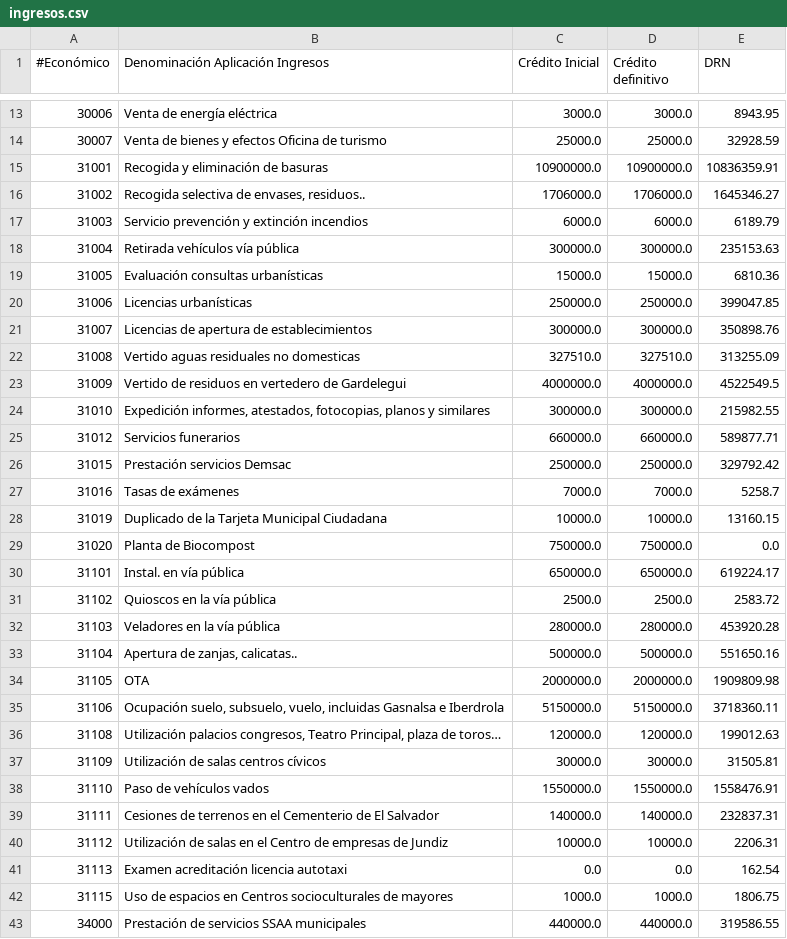
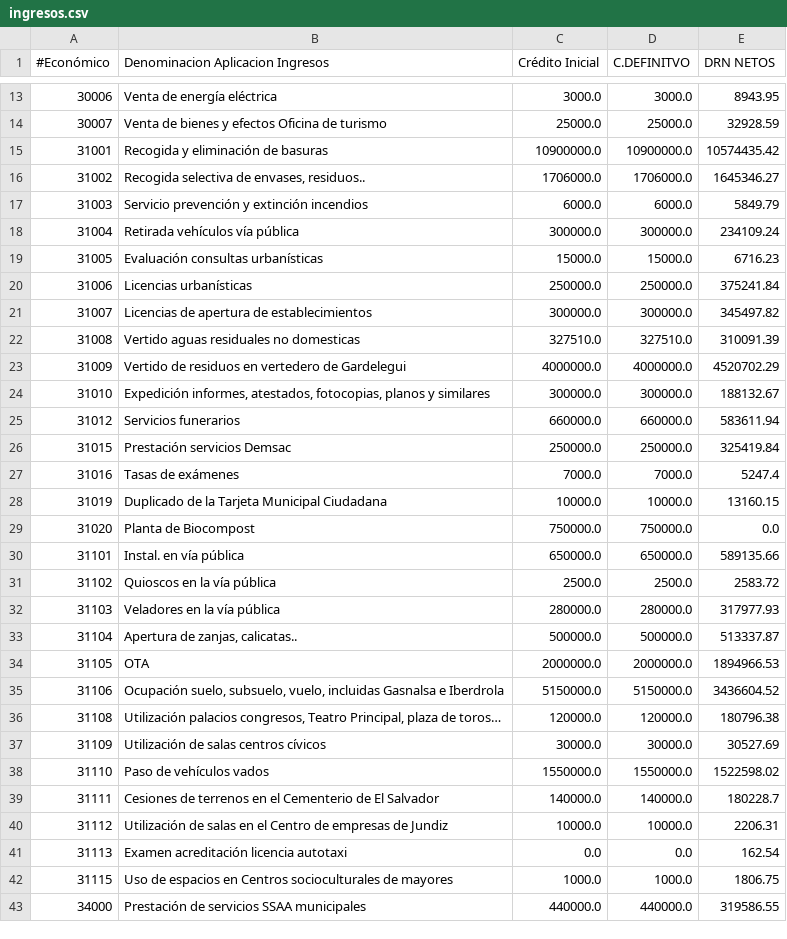
Before and after one commit to civio/presupuesto-vitoriagasteiz, a CSV file: data/es/municipio/2017/ingresos.csv, drawn as a sheet; only a part is shown, gaps mark what is left out; the diff covers the shown part only.

```diff
--- a/data/es/municipio/2017/ingresos.csv
+++ b/data/es/municipio/2017/ingresos.csv
@@ -1 +1 @@
-#Económico,Denominación Aplicación Ingresos,Crédito Inicial,Crédito definitivo,DRN
+#Económico,Denominacion Aplicacion Ingresos,Crédito Inicial,C.DEFINITVO,DRN NETOS
@@ -14,27 +14,27 @@
 30007,Venta de bienes y efectos Oficina de turismo,25000.0,25000.0,32928.59
-31001,Recogida y eliminación de basuras,10900000.0,10900000.0,10836359.91
+31001,Recogida y eliminación de basuras,10900000.0,10900000.0,10574435.42
 31002,"Recogida selectiva de envases, residuos..",1706000.0,1706000.0,1645346.27
-31003,Servicio prevención y extinción incendios,6000.0,6000.0,6189.79
-31004,Retirada vehículos vía pública,300000.0,300000.0,235153.63
-31005,Evaluación consultas urbanísticas,15000.0,15000.0,6810.36
-31006,Licencias urbanísticas,250000.0,250000.0,399047.85
-31007,Licencias de apertura de establecimientos,300000.0,300000.0,350898.76
-31008,Vertido aguas residuales no domesticas,327510.0,327510.0,313255.09
-31009,Vertido de residuos en vertedero de Gardelegui,4000000.0,4000000.0,4522549.5
-31010,"Expedición informes, atestados, fotocopias, planos y similares",300000.0,300000.0,215982.55
-31012,Servicios funerarios,660000.0,660000.0,589877.71
-31015,Prestación servicios Demsac,250000.0,250000.0,329792.42
-31016,Tasas de exámenes,7000.0,7000.0,5258.7
+31003,Servicio prevención y extinción incendios,6000.0,6000.0,5849.79
+31004,Retirada vehículos vía pública,300000.0,300000.0,234109.24
+31005,Evaluación consultas urbanísticas,15000.0,15000.0,6716.23
+31006,Licencias urbanísticas,250000.0,250000.0,375241.84
+31007,Licencias de apertura de establecimientos,300000.0,300000.0,345497.82
+31008,Vertido aguas residuales no domesticas,327510.0,327510.0,310091.39
+31009,Vertido de residuos en vertedero de Gardelegui,4000000.0,4000000.0,4520702.29
+31010,"Expedición informes, atestados, fotocopias, planos y similares",300000.0,300000.0,188132.67
+31012,Servicios funerarios,660000.0,660000.0,583611.94
+31015,Prestación servicios Demsac,250000.0,250000.0,325419.84
+31016,Tasas de exámenes,7000.0,7000.0,5247.4
 31019,Duplicado de la Tarjeta Municipal Ciudadana,10000.0,10000.0,13160.15
 31020,Planta de Biocompost,750000.0,750000.0,0.0
-31101,Instal. en vía pública,650000.0,650000.0,619224.17
+31101,Instal. en vía pública,650000.0,650000.0,589135.66
 31102,Quioscos en la vía pública,2500.0,2500.0,2583.72
-31103,Veladores en la vía pública,280000.0,280000.0,453920.28
-31104,"Apertura de zanjas, calicatas..",500000.0,500000.0,551650.16
-31105,OTA,2000000.0,2000000.0,1909809.98
-31106,"Ocupación suelo, subsuelo, vuelo, incluidas Gasnalsa e Iberdrola",5150000.0,5150000.0,3718360.11
-31108,"Utilización palacios congresos, Teatro Principal, plaza de toros…",120000.0,120000.0,199012.63
-31109,Utilización de salas centros cívicos,30000.0,30000.0,31505.81
-31110,Paso de vehículos vados,1550000.0,1550000.0,1558476.91
-31111,Cesiones de terrenos en el Cementerio de El Salvador,140000.0,140000.0,232837.31
+31103,Veladores en la vía pública,280000.0,280000.0,317977.93
+31104,"Apertura de zanjas, calicatas..",500000.0,500000.0,513337.87
+31105,OTA,2000000.0,2000000.0,1894966.53
+31106,"Ocupación suelo, subsuelo, vuelo, incluidas Gasnalsa e Iberdrola",5150000.0,5150000.0,3436604.52
+31108,"Utilización palacios congresos, Teatro Principal, plaza de toros…",120000.0,120000.0,180796.38
+31109,Utilización de salas centros cívicos,30000.0,30000.0,30527.69
+31110,Paso de vehículos vados,1550000.0,1550000.0,1522598.02
+31111,Cesiones de terrenos en el Cementerio de El Salvador,140000.0,140000.0,180228.7
 31112,Utilización de salas en el Centro de empresas de Jundiz,10000.0,10000.0,2206.31
```
Also changed, not shown: 45 edited cells elsewhere in this file, data/eu/municipio/2012/ingresos.csv, data/eu/municipio/2013/ingresos.csv, 6 other files.
